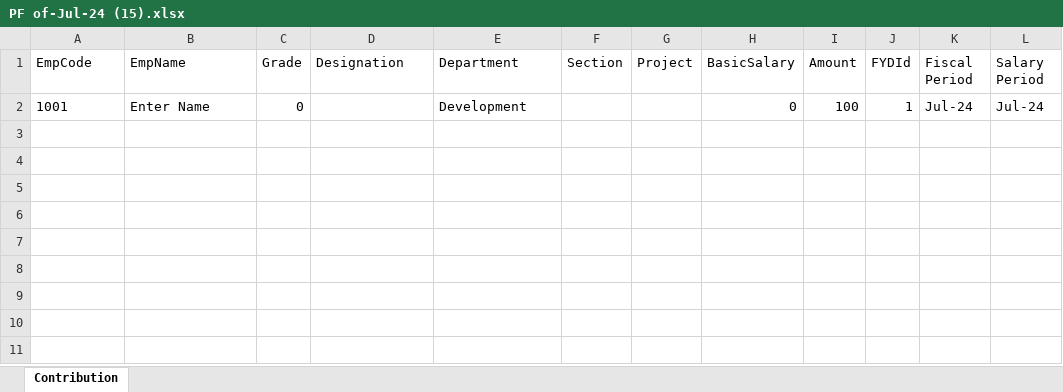
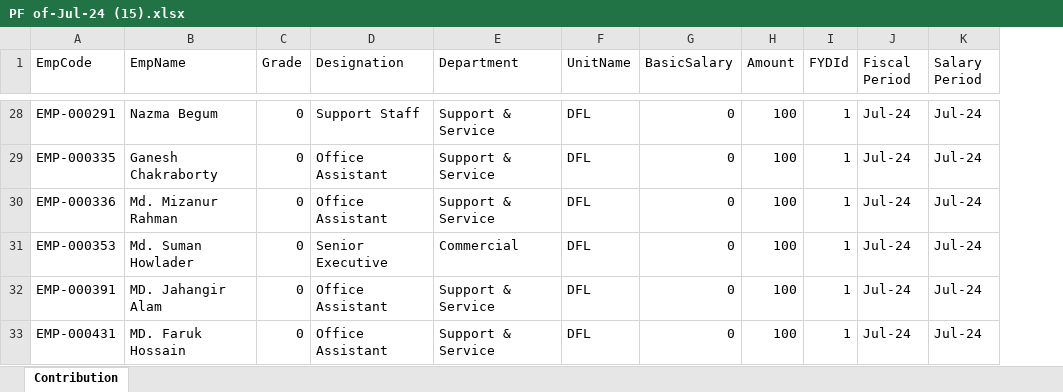
Before and after one commit to KamrulHasanSymphony/Shampan_PF, an Excel workbook: SymWebNew/Files/Export/PF of-Jul-24 (15).xlsx, sheet Contribution, drawn as a sheet; only a part is shown, gaps mark what is left out; values as stored, in another font and other column widths than the file's, no borders; removed rows and columns are numbered as before the commit, all else as after; the diff covers the shown part only; the diff names each change by its address in the sheet, - before the commit and + after, or states it on an @@ line.

```diff
--- a/SymWebNew/Files/Export/PF of-Jul-24 (15).xlsx (sheet Contribution)
+++ b/SymWebNew/Files/Export/PF of-Jul-24 (15).xlsx (sheet Contribution)
-column F (Section), empty
-column G (Project), empty
+column F (UnitName), row 28: DFL
-A28 (EmpCode): 1001
+A28 (EmpCode): EMP-000291
-B28 (EmpName): Enter Name
+B28 (EmpName): Nazma Begum
-D28 (Designation): (empty)
+D28 (Designation): Support Staff
-E28 (Department): Development
+E28 (Department): Support & Service
+row 29: EMP-000335 | Ganesh Chakraborty | 0 | Office Assistant | Support & Service | DFL | 0 | 100 | 1 | Jul-24 | Jul-24
+row 30: EMP-000336 | Md. Mizanur Rahman | 0 | Office Assistant | Support & Service | DFL | 0 | 100 | 1 | Jul-24 | Jul-24
+row 31: EMP-000353 | Md. Suman Howlader | 0 | Senior Executive | Commercial | DFL | 0 | 100 | 1 | Jul-24 | Jul-24
+row 32: EMP-000391 | MD. Jahangir Alam | 0 | Office Assistant | Support & Service | DFL | 0 | 100 | 1 | Jul-24 | Jul-24
+row 33: EMP-000431 | MD. Faruk Hossain | 0 | Office Assistant | Support & Service | DFL | 0 | 100 | 1 | Jul-24 | Jul-24
```
Also changed, not shown: 26 added rows elsewhere in this sheet, SymWebNew/Files/Export/PF of-Jul-24 (16).xlsx, 1 other file.
